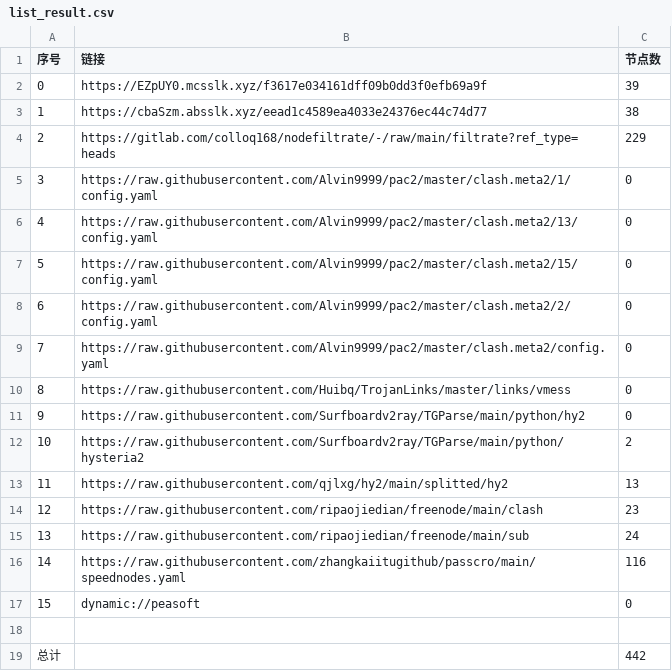
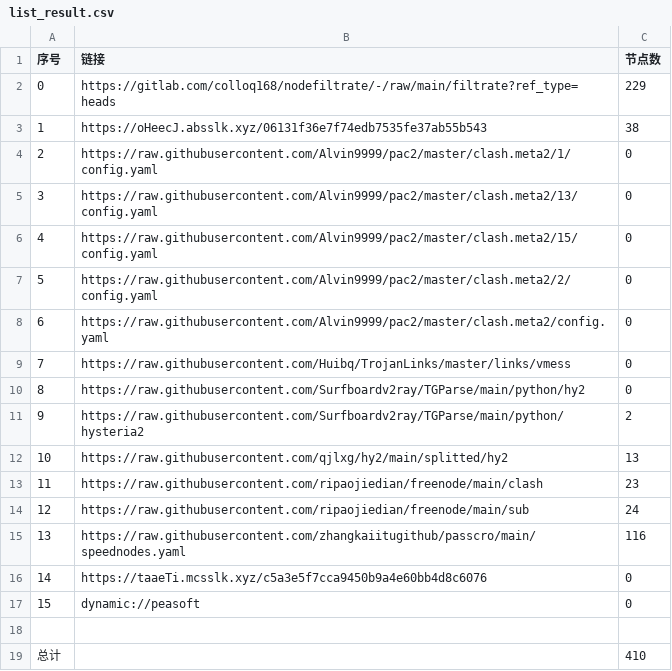
Before and after one commit to dreamMilk/AutoMergePublicNodes, a CSV file: list_result.csv, drawn as a sheet; removed rows and columns are numbered as before the commit, all else as after; the diff names each change by its address in the sheet, - before the commit and + after, or states it on an @@ line.

```diff
--- a/list_result.csv
+++ b/list_result.csv
-row 2: 0 | https://EZpUY0.mcsslk.xyz/f3617e034161dff09b0dd3f0efb69a9f | 39
-row 3: 1 | https://cbaSzm.absslk.xyz/eead1c4589ea4033e24376ec44c74d77 | 38
@@ column A (序号) renumbered between rows 2 and 15 @@
+row 3: 1 | https://oHeecJ.absslk.xyz/06131f36e7f74edb7535fe37ab55b543 | 38
+row 16: 14 | https://taaeTi.mcsslk.xyz/c5a3e5f7cca9450b9a4e60bb4d8c6076 | 0
-C19 (节点数): 442
+C19 (节点数): 410
```
Also changed, not shown: 33 other files.
